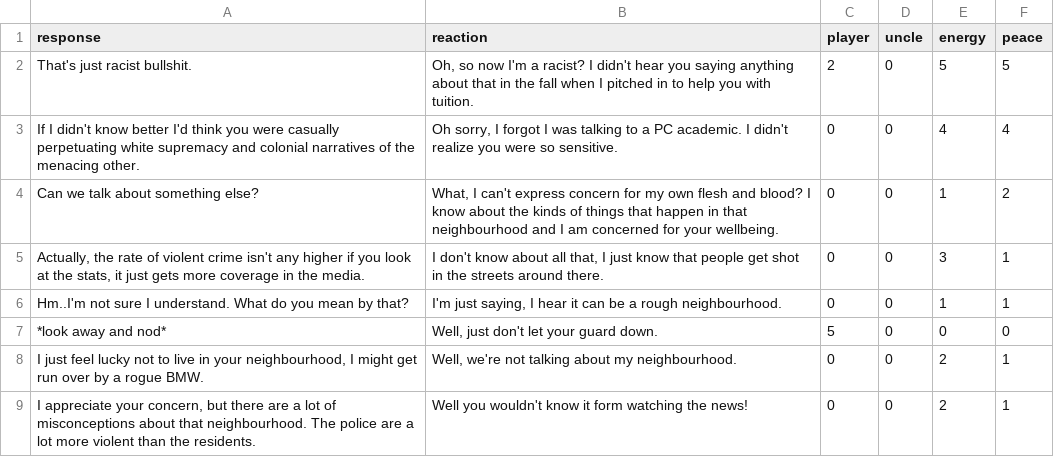
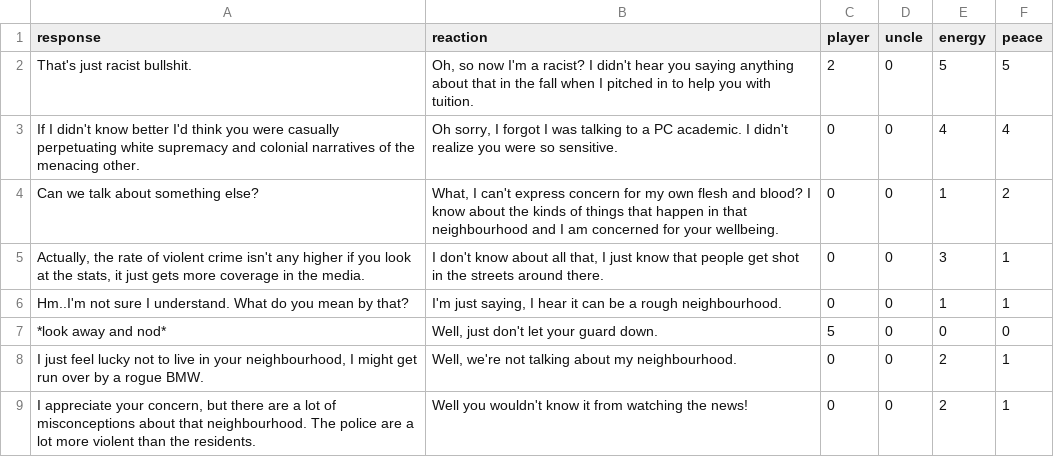
Before and after one commit to etienne/simuncle, a CSV file: src/dialogs/branch_neighbourhood.csv, drawn as a sheet.

```diff
--- a/src/dialogs/branch_neighbourhood.csv
+++ b/src/dialogs/branch_neighbourhood.csv
@@ -8,2 +8,2 @@ Hm..I'm not sure I understand. What do you mean by that?,"I'm just saying, I hea
 "I just feel lucky not to live in your neighbourhood, I might get run over by a rogue BMW.","Well, we're not talking about my neighbourhood. ",0,0,2,1
-"I appreciate your concern, but there are a lot of misconceptions about that neighbourhood. The police are a lot more violent than the residents. ",Well you wouldn't know it form watching the news!,0,0,2,1
+"I appreciate your concern, but there are a lot of misconceptions about that neighbourhood. The police are a lot more violent than the residents. ",Well you wouldn't know it from watching the news!,0,0,2,1
```
Also changed, not shown: src/dialogs/intro.csv, 6 other files.
